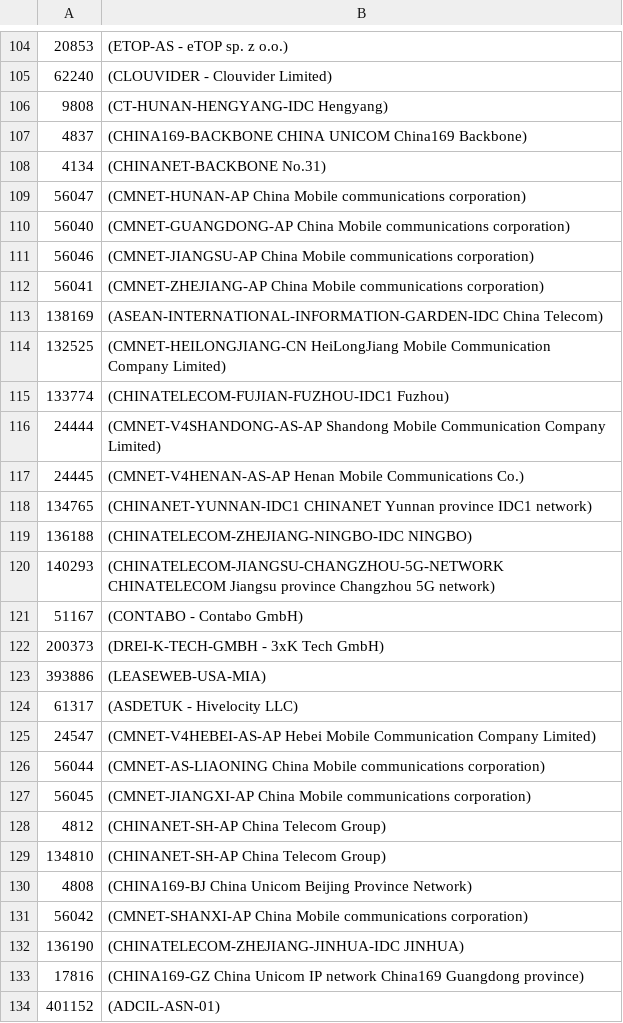
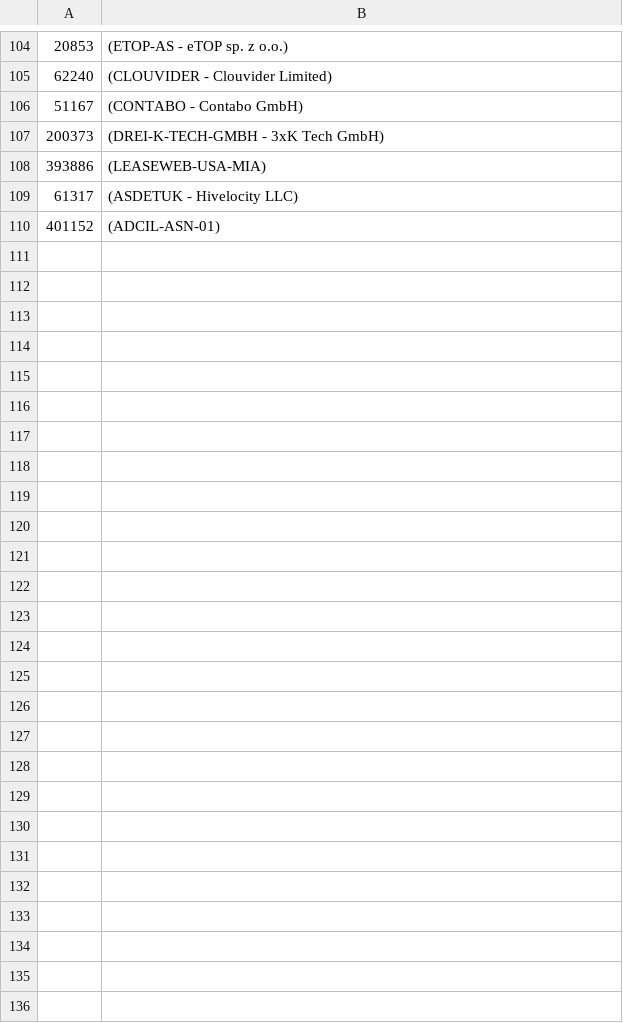
Before and after one commit to ilri/rmg-ansible-public, a TSV file: scripts/datacenter-networks.tsv, drawn as a sheet; only a part is shown, gaps mark what is left out; the diff names each change by its address in the sheet, - before the commit and + after, or states it on an @@ line.

Commit message:
Update datacenter networks
Remove Chinese networks from datacenter networks as they now have
their own special blocklist.

```diff
--- a/scripts/datacenter-networks.tsv
+++ b/scripts/datacenter-networks.tsv
-row 106: 9808 | (CT-HUNAN-HENGYANG-IDC Hengyang)
-row 107: 4837 | (CHINA169-BACKBONE CHINA UNICOM China169 Backbone)
-row 108: 4134 | (CHINANET-BACKBONE No.31)
-row 109: 56047 | (CMNET-HUNAN-AP China Mobile communications corporation)
-row 110: 56040 | (CMNET-GUANGDONG-AP China Mobile communications corporation)
-row 111: 56046 | (CMNET-JIANGSU-AP China Mobile communications corporation)
-row 112: 56041 | (CMNET-ZHEJIANG-AP China Mobile communications corporation)
-row 113: 138169 | (ASEAN-INTERNATIONAL-INFORMATION-GARDEN-IDC China Telecom)
-row 114: 132525 | (CMNET-HEILONGJIANG-CN HeiLongJiang Mobile Communication Company Limited)
-row 115: 133774 | (CHINATELECOM-FUJIAN-FUZHOU-IDC1 Fuzhou)
-row 116: 24444 | (CMNET-V4SHANDONG-AS-AP Shandong Mobile Communication Company Limited)
-row 117: 24445 | (CMNET-V4HENAN-AS-AP Henan Mobile Communications Co.)
-row 118: 134765 | (CHINANET-YUNNAN-IDC1 CHINANET Yunnan province IDC1 network)
-row 119: 136188 | (CHINATELECOM-ZHEJIANG-NINGBO-IDC NINGBO)
-row 120: 140293 | (CHINATELECOM-JIANGSU-CHANGZHOU-5G-NETWORK CHINATELECOM Jiangsu province Changzhou 5G network)
-row 125: 24547 | (CMNET-V4HEBEI-AS-AP Hebei Mobile Communication Company Limited)
-row 126: 56044 | (CMNET-AS-LIAONING China Mobile communications corporation)
-row 127: 56045 | (CMNET-JIANGXI-AP China Mobile communications corporation)
-row 128: 4812 | (CHINANET-SH-AP China Telecom Group)
-row 129: 134810 | (CHINANET-SH-AP China Telecom Group)
-row 130: 4808 | (CHINA169-BJ China Unicom Beijing Province Network)
-row 131: 56042 | (CMNET-SHANXI-AP China Mobile communications corporation)
-row 132: 136190 | (CHINATELECOM-ZHEJIANG-JINHUA-IDC JINHUA)
-row 133: 17816 | (CHINA169-GZ China Unicom IP network China169 Guangdong province)
```
Also changed, not shown: 1 other file.
